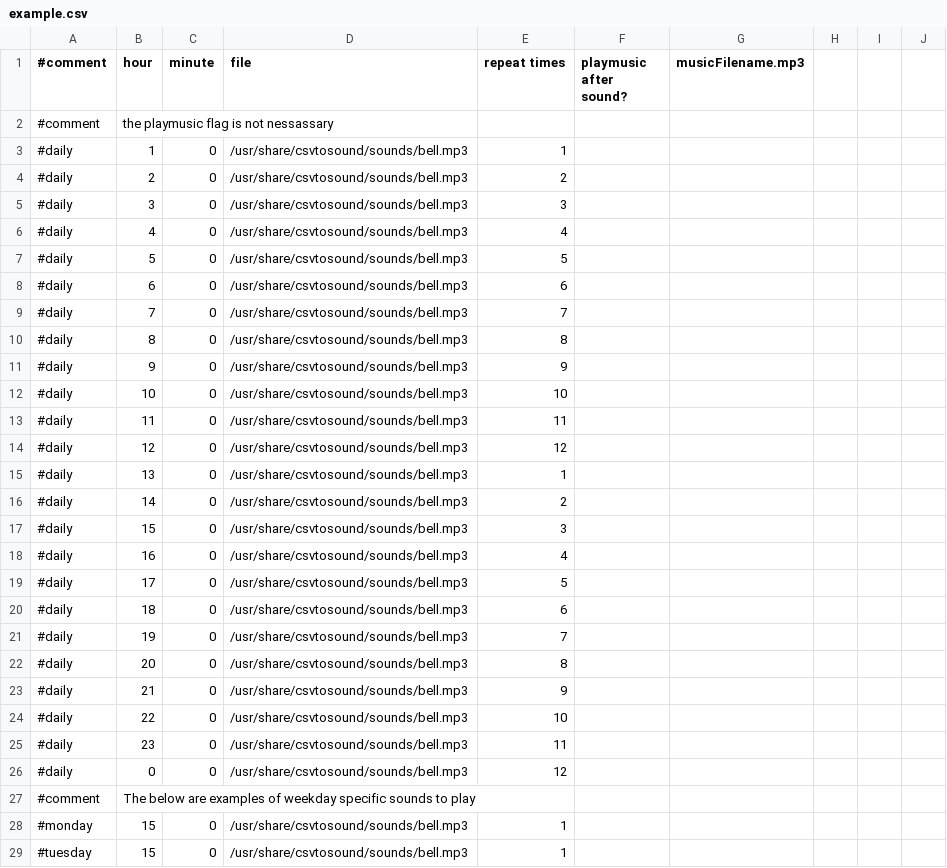
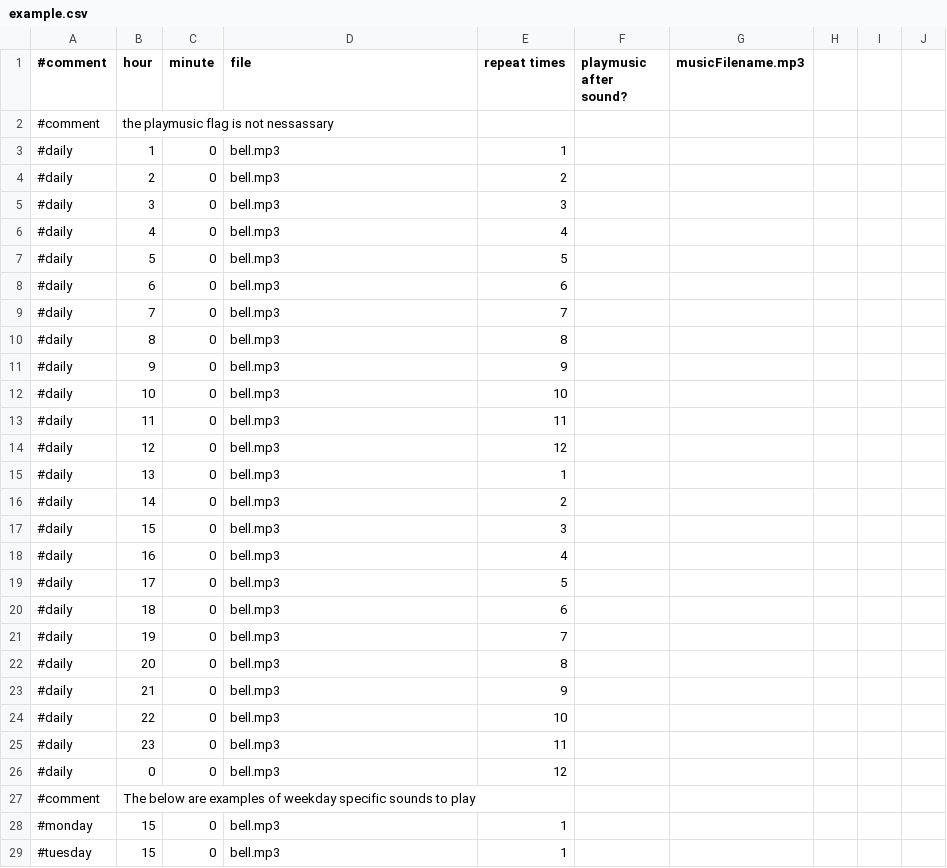
Before and after one commit to dude56987/CSVtoSound, a CSV file: example.csv, drawn as a sheet; only a part is shown; the diff covers the shown part only.

```diff
--- a/example.csv
+++ b/example.csv
@@ -2,28 +2,28 @@
 #comment, the playmusic flag is not nessassary
-#daily,1,0,/usr/share/csvtosound/sounds/bell.mp3,1
-#daily,2,0,/usr/share/csvtosound/sounds/bell.mp3,2
-#daily,3,0,/usr/share/csvtosound/sounds/bell.mp3,3
-#daily,4,0,/usr/share/csvtosound/sounds/bell.mp3,4
-#daily,5,0,/usr/share/csvtosound/sounds/bell.mp3,5
-#daily,6,0,/usr/share/csvtosound/sounds/bell.mp3,6
-#daily,7,0,/usr/share/csvtosound/sounds/bell.mp3,7
-#daily,8,0,/usr/share/csvtosound/sounds/bell.mp3,8
-#daily,9,0,/usr/share/csvtosound/sounds/bell.mp3,9
-#daily,10,0,/usr/share/csvtosound/sounds/bell.mp3,10
-#daily,11,0,/usr/share/csvtosound/sounds/bell.mp3,11
-#daily,12,0,/usr/share/csvtosound/sounds/bell.mp3,12
-#daily,13,0,/usr/share/csvtosound/sounds/bell.mp3,1
-#daily,14,0,/usr/share/csvtosound/sounds/bell.mp3,2
-#daily,15,0,/usr/share/csvtosound/sounds/bell.mp3,3
-#daily,16,0,/usr/share/csvtosound/sounds/bell.mp3,4
-#daily,17,0,/usr/share/csvtosound/sounds/bell.mp3,5
-#daily,18,0,/usr/share/csvtosound/sounds/bell.mp3,6
-#daily,19,0,/usr/share/csvtosound/sounds/bell.mp3,7
-#daily,20,0,/usr/share/csvtosound/sounds/bell.mp3,8
-#daily,21,0,/usr/share/csvtosound/sounds/bell.mp3,9
-#daily,22,0,/usr/share/csvtosound/sounds/bell.mp3,10
-#daily,23,0,/usr/share/csvtosound/sounds/bell.mp3,11
-#daily,0,0,/usr/share/csvtosound/sounds/bell.mp3,12
+#daily,1,0,bell.mp3,1
+#daily,2,0,bell.mp3,2
+#daily,3,0,bell.mp3,3
+#daily,4,0,bell.mp3,4
+#daily,5,0,bell.mp3,5
+#daily,6,0,bell.mp3,6
+#daily,7,0,bell.mp3,7
+#daily,8,0,bell.mp3,8
+#daily,9,0,bell.mp3,9
+#daily,10,0,bell.mp3,10
+#daily,11,0,bell.mp3,11
+#daily,12,0,bell.mp3,12
+#daily,13,0,bell.mp3,1
+#daily,14,0,bell.mp3,2
+#daily,15,0,bell.mp3,3
+#daily,16,0,bell.mp3,4
+#daily,17,0,bell.mp3,5
+#daily,18,0,bell.mp3,6
+#daily,19,0,bell.mp3,7
+#daily,20,0,bell.mp3,8
+#daily,21,0,bell.mp3,9
+#daily,22,0,bell.mp3,10
+#daily,23,0,bell.mp3,11
+#daily,0,0,bell.mp3,12
 #comment, The below are examples of weekday specific sounds to play
-#monday,15,0,/usr/share/csvtosound/sounds/bell.mp3,1
-#tuesday,15,0,/usr/share/csvtosound/sounds/bell.mp3,1
+#monday,15,0,bell.mp3,1
+#tuesday,15,0,bell.mp3,1
```
Also changed, not shown: 5 added rows and 14 edited cells elsewhere in this file.
